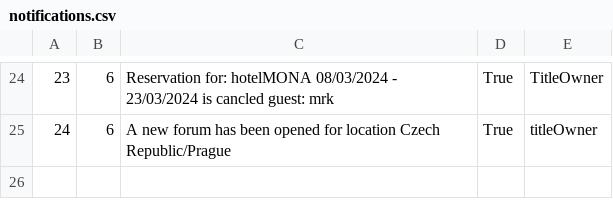
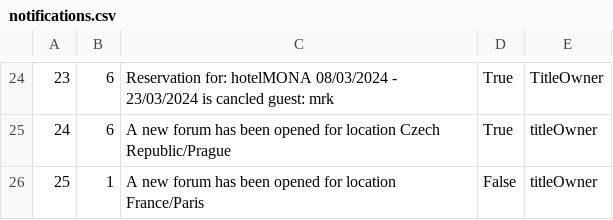
Before and after one commit to BrziGolub/booking, a CSV file: Booking/Booking/Resources/Data/notifications.csv, drawn as a sheet; only a part is shown, gaps mark what is left out; the diff names each change by its address in the sheet, - before the commit and + after, or states it on an @@ line.

```diff
--- a/Booking/Booking/Resources/Data/notifications.csv
+++ b/Booking/Booking/Resources/Data/notifications.csv
+row 26: 25 | 1 | A new forum has been opened for location France/Paris | False | titleOwner
```
Also changed, not shown: Booking/Booking/Resources/Data/accommodationsReservations.csv, Booking/Booking/Resources/Data/forumComments.csv, 8 other files.
